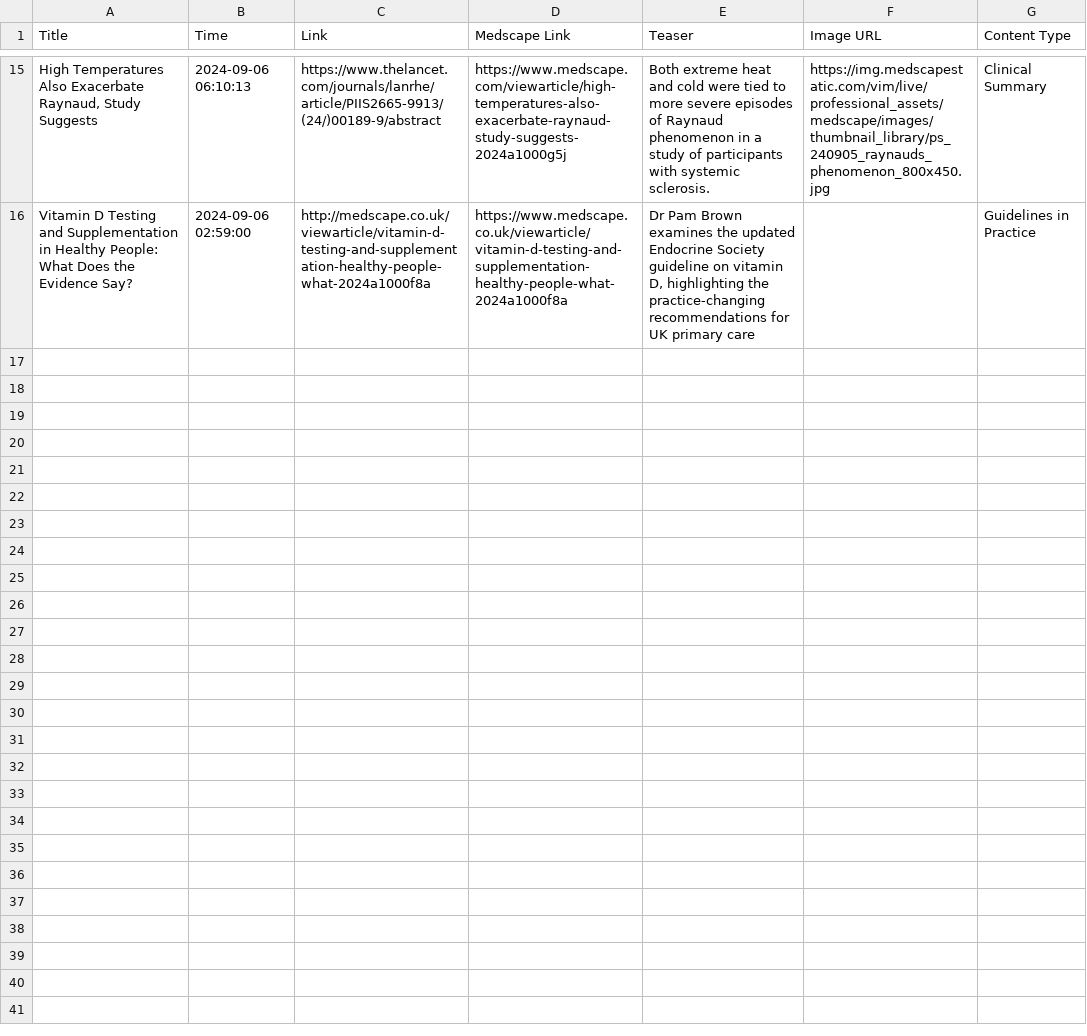
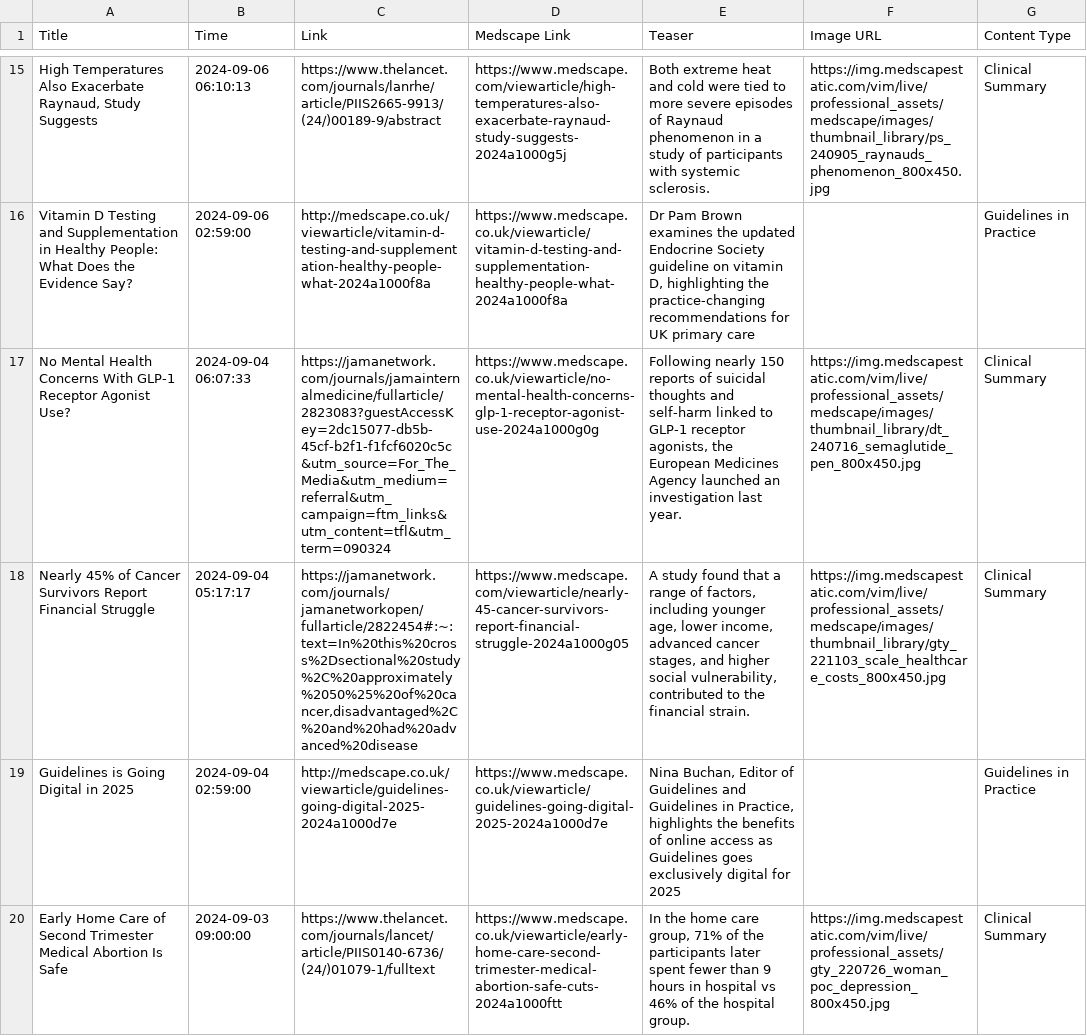
Before and after one commit to nuancedtire/mead, a CSV file: databases/scape.csv, drawn as a sheet; only a part is shown, gaps mark what is left out; the diff covers the shown part only; the diff names each change by its address in the sheet, - before the commit and + after, or states it on an @@ line.

```diff
--- a/databases/scape.csv
+++ b/databases/scape.csv
+row 17: No Mental Health Concerns With GLP-1 Receptor Agonist Use? | 2024-09-04 06:07:33 | https://jamanetwork.com/journals/jamainternalmedicine/fullarticle/2823083?guestAccessKey=2dc15077-db5b-45cf-b2f1-f1fcf6020c5c&utm_source=For_The_Media&utm_medium=referral&utm_campaign=ftm_links&utm_content=tfl&utm_term=090324 | https://www.medscape.co.uk/viewarticle/no-mental-health-concerns-glp-1-receptor-agonist-use-2024a1000g0g | Following nearly 150 reports of suicidal thoughts and self-harm linked to GLP-1 receptor agonists, the European Medicines Agency launched an investigation last year. | https://img.medscapestatic.com/vim/live/professional_assets/medscape/images/thumbnail_library/dt_240716_semaglutide_pen_800x450.jpg | Clinical Summary
+row 18: Nearly 45% of Cancer Survivors Report Financial Struggle | 2024-09-04 05:17:17 | https://jamanetwork.com/journals/jamanetworkopen/fullarticle/2822454#:~:text=In%20this%20cross%2Dsectional%20study%2C%20approximately%2050%25%20of%20cancer,disadvantaged%2C%20and%20had%20advanced%20disease | https://www.medscape.com/viewarticle/nearly-45-cancer-survivors-report-financial-struggle-2024a1000g05 | A study found that a range of factors, including younger age, lower income, advanced cancer stages, and higher social vulnerability, contributed to the financial strain. | https://img.medscapestatic.com/vim/live/professional_assets/medscape/images/thumbnail_library/gty_221103_scale_healthcare_costs_800x450.jpg | Clinical Summary
+row 19: Guidelines is Going Digital in 2025 | 2024-09-04 02:59:00 | http://medscape.co.uk/viewarticle/guidelines-going-digital-2025-2024a1000d7e | https://www.medscape.co.uk/viewarticle/guidelines-going-digital-2025-2024a1000d7e | Nina Buchan, Editor of Guidelines and Guidelines in Practice, highlights the benefits of online access as Guidelines goes exclusively digital for 2025 |  | Guidelines in Practice
+row 20: Early Home Care of Second Trimester Medical Abortion Is Safe | 2024-09-03 09:00:00 | https://www.thelancet.com/journals/lancet/article/PIIS0140-6736/(24/)01079-1/fulltext | https://www.medscape.co.uk/viewarticle/early-home-care-second-trimester-medical-abortion-safe-cuts-2024a1000ftt | In the home care group, 71% of the participants later spent fewer than 9 hours in hospital vs 46% of the hospital group. | https://img.medscapestatic.com/vim/live/professional_assets/gty_220726_woman_poc_depression_800x450.jpg | Clinical Summary
```
Also changed, not shown: 4 added rows elsewhere in this file, databases/meds.csv, 3 other files.
